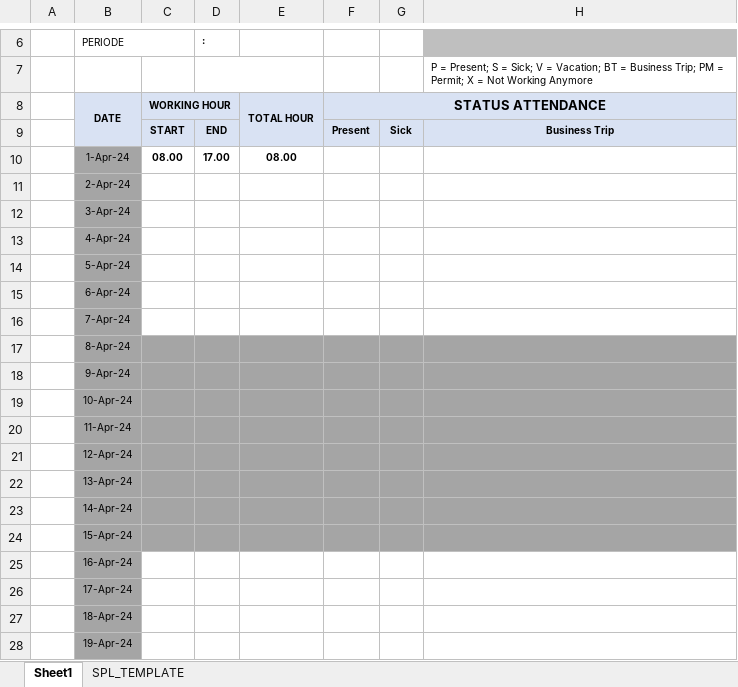
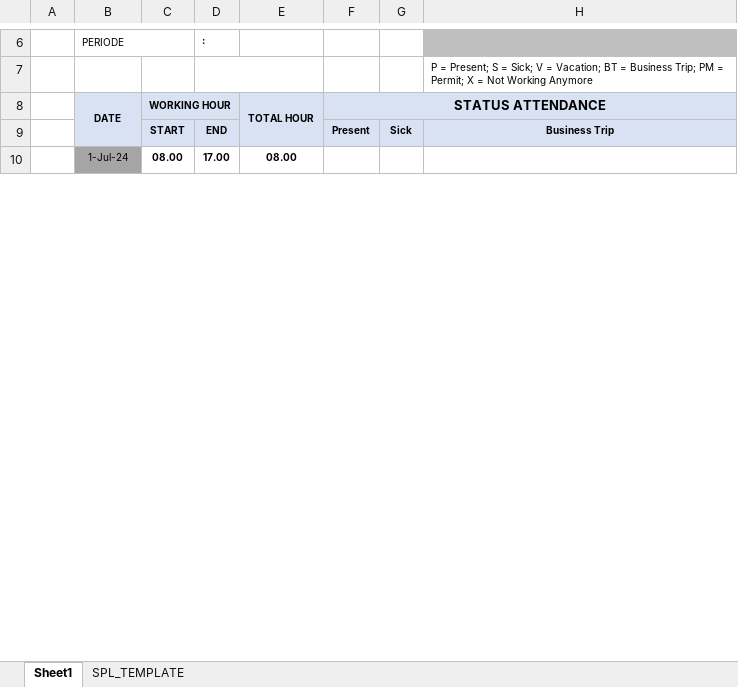
Before and after one commit to Waluh-Corporation/timesheet-backend, an Excel workbook: assets/templates/Adidata_master_template.xlsx, sheet Sheet1, drawn as a sheet; only a part is shown, gaps mark what is left out; values as stored, in another font and other column widths than the file's, no borders; charts and pictures not drawn; removed rows and columns are numbered as before the commit, all else as after; rows hold the shown columns only; the diff covers the shown part only; the diff names each change by its address in the sheet, - before the commit and + after, or states it on an @@ line.

```diff
--- a/assets/templates/Adidata_master_template.xlsx (sheet Sheet1)
+++ b/assets/templates/Adidata_master_template.xlsx (sheet Sheet1)
-B10 (PERIODE): 1-Apr-24
+B10 (PERIODE): 1-Jul-24
-row 11:  | 2-Apr-24
-row 12:  | 3-Apr-24
-row 13:  | 4-Apr-24
-row 14:  | 5-Apr-24
-row 15:  | 6-Apr-24
-row 16:  | 7-Apr-24
-row 17:  | 8-Apr-24
-row 18:  | 9-Apr-24
-row 19:  | 10-Apr-24
-row 20:  | 11-Apr-24
-row 21:  | 12-Apr-24
-row 22:  | 13-Apr-24
-row 23:  | 14-Apr-24
-row 24:  | 15-Apr-24
-row 25:  | 16-Apr-24
-row 26:  | 17-Apr-24
-row 27:  | 18-Apr-24
-row 28:  | 19-Apr-24
```
Also changed, not shown: 29 added rows, 11 removed rows, 4 edited cells, cell formats and merged cells elsewhere in this sheet, charts or pictures, assets/templates/MII_master_template.xlsx, assets/templates/NTT_master_template.xlsx, 8 other files.
